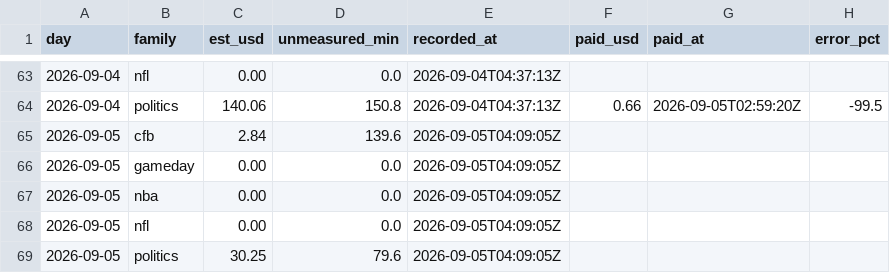
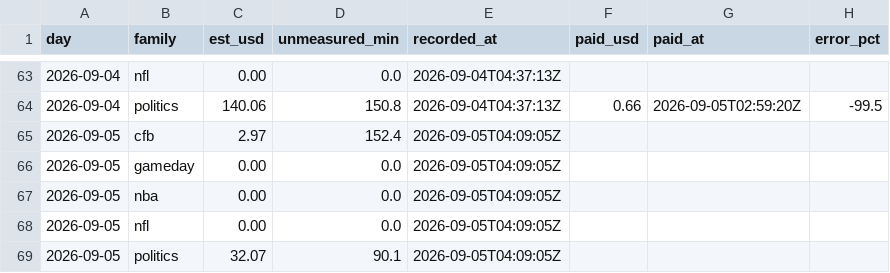
Before and after one commit to wfco223/Liquidity-rewards, a CSV file: data/estimates.csv, drawn as a sheet; only a part is shown, gaps mark what is left out.

Commit message:
estimates: 2 rows [skip ci]

```diff
--- a/data/estimates.csv
+++ b/data/estimates.csv
@@ -64,3 +64,3 @@ day,family,est_usd,unmeasured_min,recorded_at,paid_usd,paid_at,error_pct
 2026-09-04,politics,140.06,150.8,2026-09-04T04:37:13Z,0.66,2026-09-05T02:59:20Z,-99.5
-2026-09-05,cfb,2.84,139.6,2026-09-05T04:09:05Z,,,
+2026-09-05,cfb,2.97,152.4,2026-09-05T04:09:05Z,,,
 2026-09-05,gameday,0.00,0.0,2026-09-05T04:09:05Z,,,
@@ -68,2 +68,2 @@ day,family,est_usd,unmeasured_min,recorded_at,paid_usd,paid_at,error_pct
 2026-09-05,nfl,0.00,0.0,2026-09-05T04:09:05Z,,,
-2026-09-05,politics,30.25,79.6,2026-09-05T04:09:05Z,,,
+2026-09-05,politics,32.07,90.1,2026-09-05T04:09:05Z,,,
```
